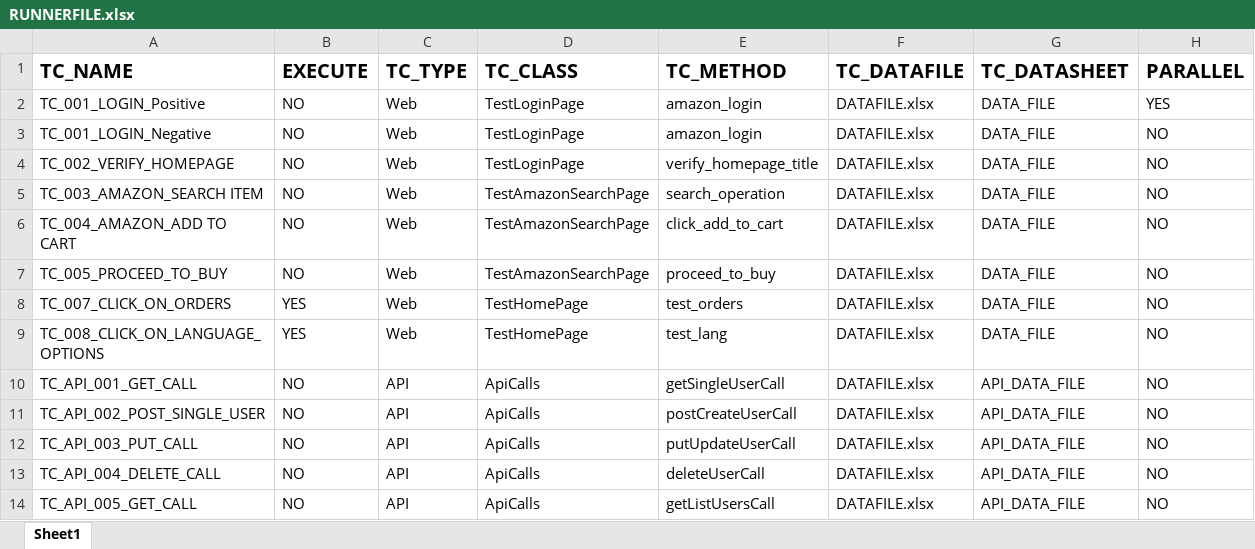
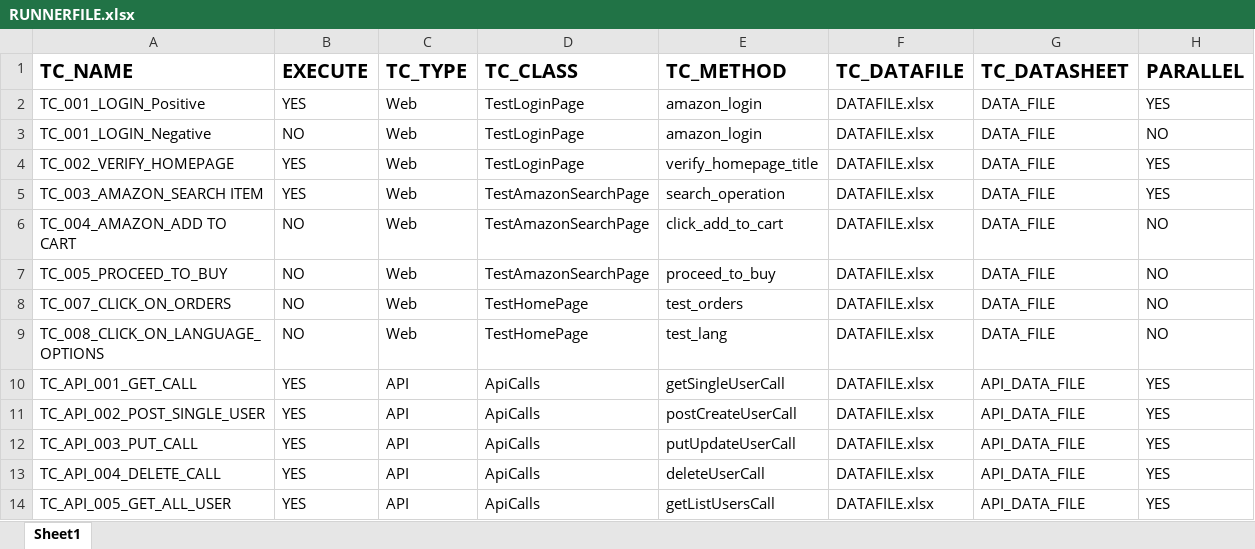
Before and after one commit to AMDANAWADE/Framework, an Excel workbook: resources/RUNNERFILE.xlsx, sheet Sheet1, drawn as a sheet; values as stored, in another font and other column widths than the file's, no borders; the diff names each change by its address in the sheet, - before the commit and + after, or states it on an @@ line.

```diff
--- a/resources/RUNNERFILE.xlsx (sheet Sheet1)
+++ b/resources/RUNNERFILE.xlsx (sheet Sheet1)
-B2 (EXECUTE): NO
+B2 (EXECUTE): YES
-B4:B5 (EXECUTE): NO
+B4:B5 (EXECUTE): YES
-H4:H5 (PARALLEL): NO
+H4:H5 (PARALLEL): YES
-B8:B9 (EXECUTE): YES
+B8:B9 (EXECUTE): NO
-B10:B14 (EXECUTE): NO
+B10:B14 (EXECUTE): YES
-H10:H14 (PARALLEL): NO
+H10:H14 (PARALLEL): YES
-A14 (TC_NAME): TC_API_005_GET_CALL
+A14 (TC_NAME): TC_API_005_GET_ALL_USER
```
Also changed, not shown: resources/DATAFILE.xlsx, 15 other files.
